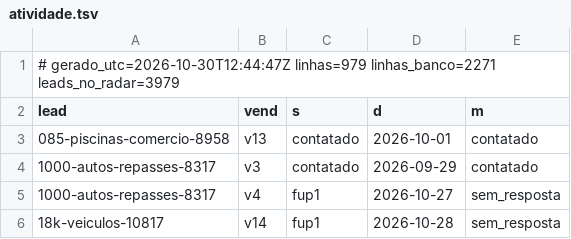
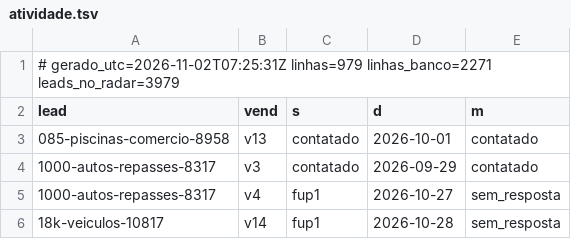
Before and after one commit to danilobarrocas83-png/radar, a TSV file: pool/atividade.tsv, drawn as a sheet; only a part is shown.

Commit message:
Estado do banco para a rotina

```diff
--- a/pool/atividade.tsv
+++ b/pool/atividade.tsv
@@ -1,2 +1,2 @@
-# gerado_utc=2026-10-30T12:44:47Z linhas=979 linhas_banco=2271 leads_no_radar=3979
+# gerado_utc=2026-11-02T07:25:31Z linhas=979 linhas_banco=2271 leads_no_radar=3979
 lead	vend	s	d	m
```
